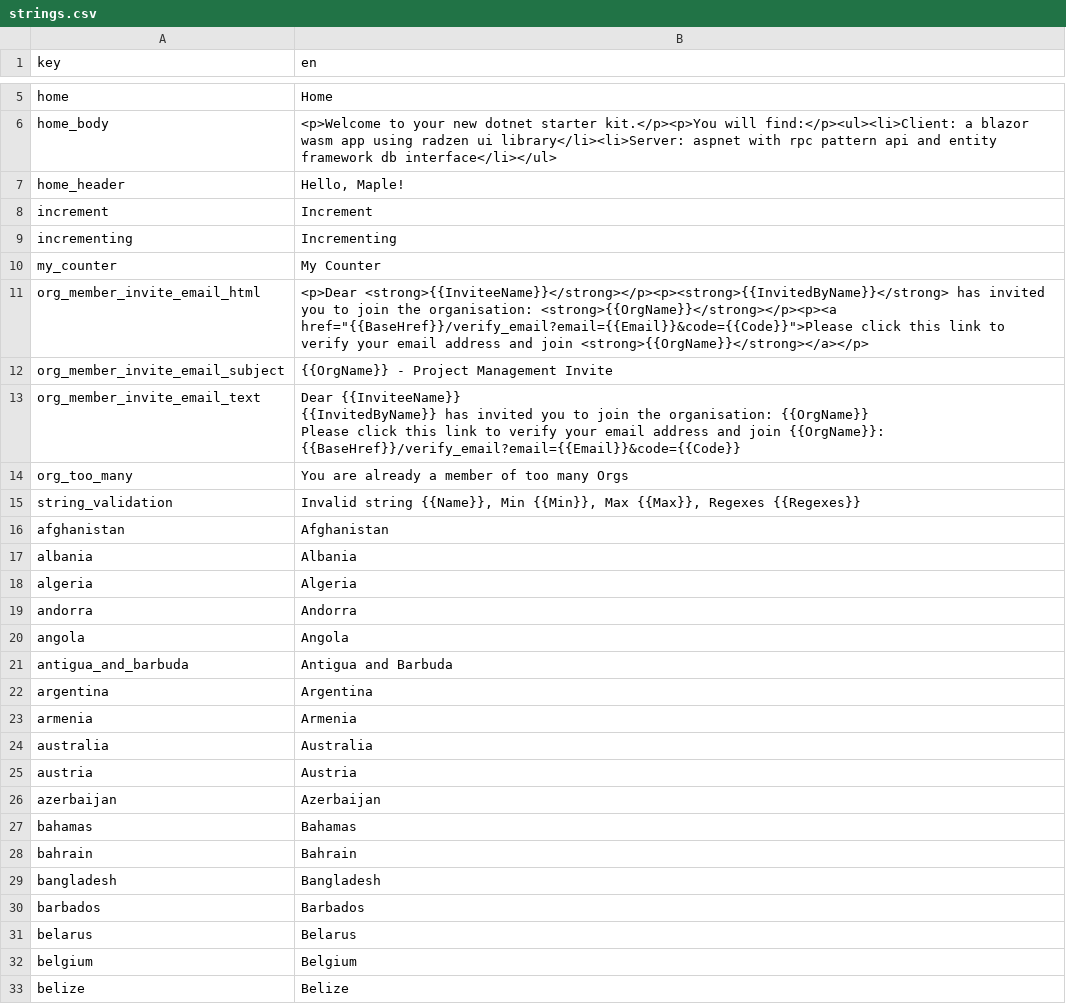
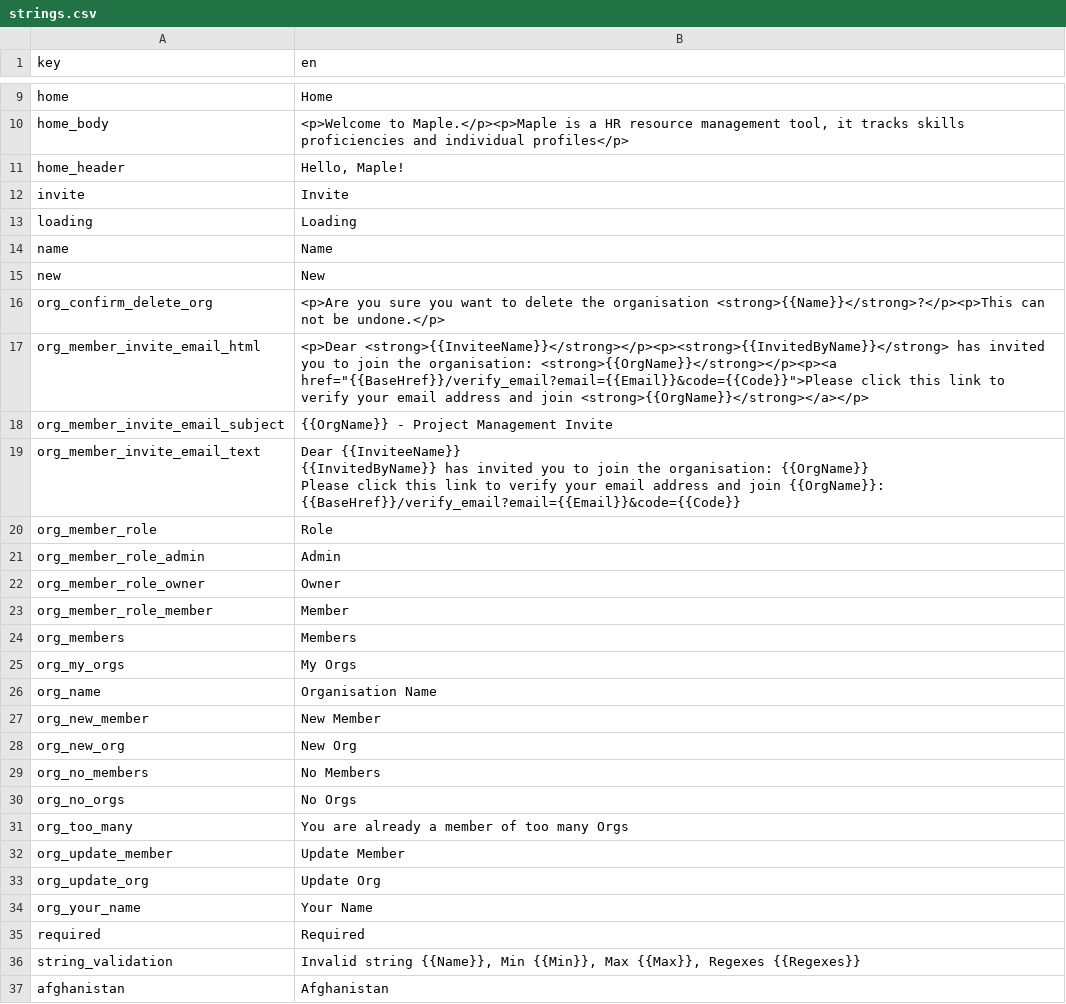
Before and after one commit to 0xor1/maple, a CSV file: Maple.I18n/strings.csv, drawn as a sheet; only a part is shown, gaps mark what is left out; the shorter side is filled out with more unchanged rows; removed rows and columns are numbered as before the commit, all else as after; the diff covers the shown part only; the diff names each change by its address in the sheet, - before the commit and + after, or states it on an @@ line.

```diff
--- a/Maple.I18n/strings.csv
+++ b/Maple.I18n/strings.csv
-B10 (en): <p>Welcome to your new dotnet starter kit.</p><p>You will find:</p><ul><li>Client: a blazor wasm app using radzen ui library</li><li>Server: aspnet with rpc pattern api and entity framework db interface</li></ul>
+B10 (en): <p>Welcome to Maple.</p><p>Maple is a HR resource management tool, it tracks skills proficiencies and individual profiles</p>
-row 8: increment | Increment
-row 9: incrementing | Incrementing
-row 10: my_counter | My Counter
+row 12: invite | Invite
+row 13: loading | Loading
+row 14: name | Name
+row 15: new | New
+row 16: org_confirm_delete_org | <p>Are you sure you want to delete the organisation <strong>{{Name}}</strong>?</p><p>This can not be undone.</p>
+row 20: org_member_role | Role
+row 21: org_member_role_admin | Admin
+row 22: org_member_role_owner | Owner
+row 23: org_member_role_member | Member
+row 24: org_members | Members
+row 25: org_my_orgs | My Orgs
+row 26: org_name | Organisation Name
+row 27: org_new_member | New Member
+row 28: org_new_org | New Org
+row 29: org_no_members | No Members
+row 30: org_no_orgs | No Orgs
+row 32: org_update_member | Update Member
+row 33: org_update_org | Update Org
+row 34: org_your_name | Your Name
+row 35: required | Required
```
Also changed, not shown: 7 added rows and 3 removed rows elsewhere in this file, 16 other files.
